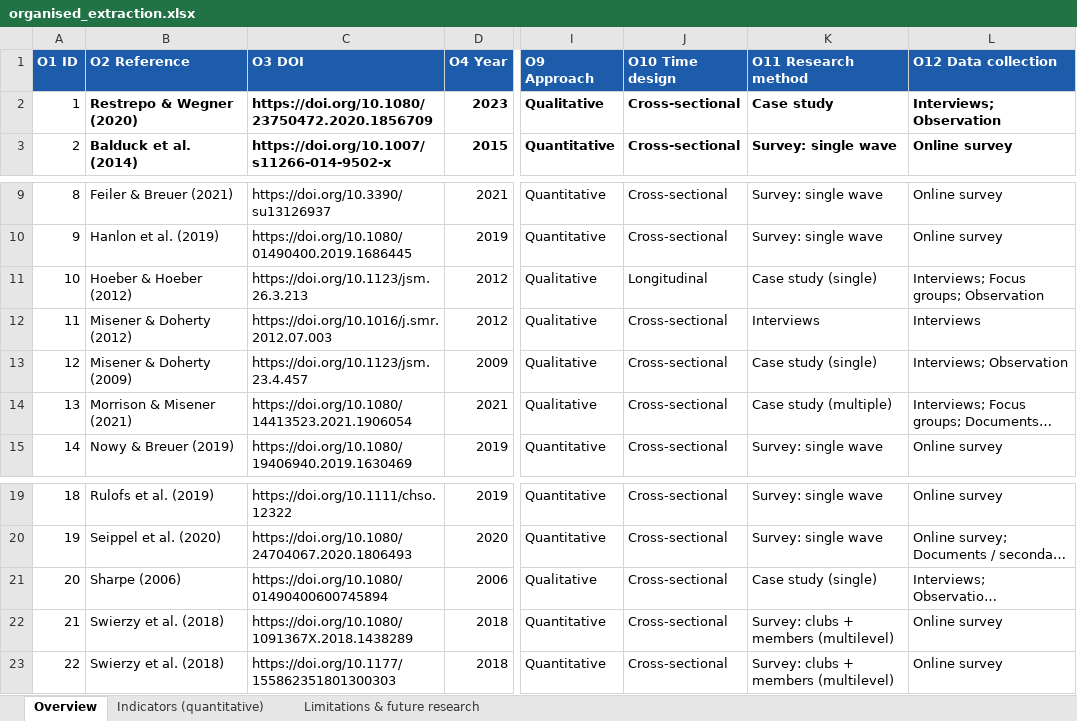
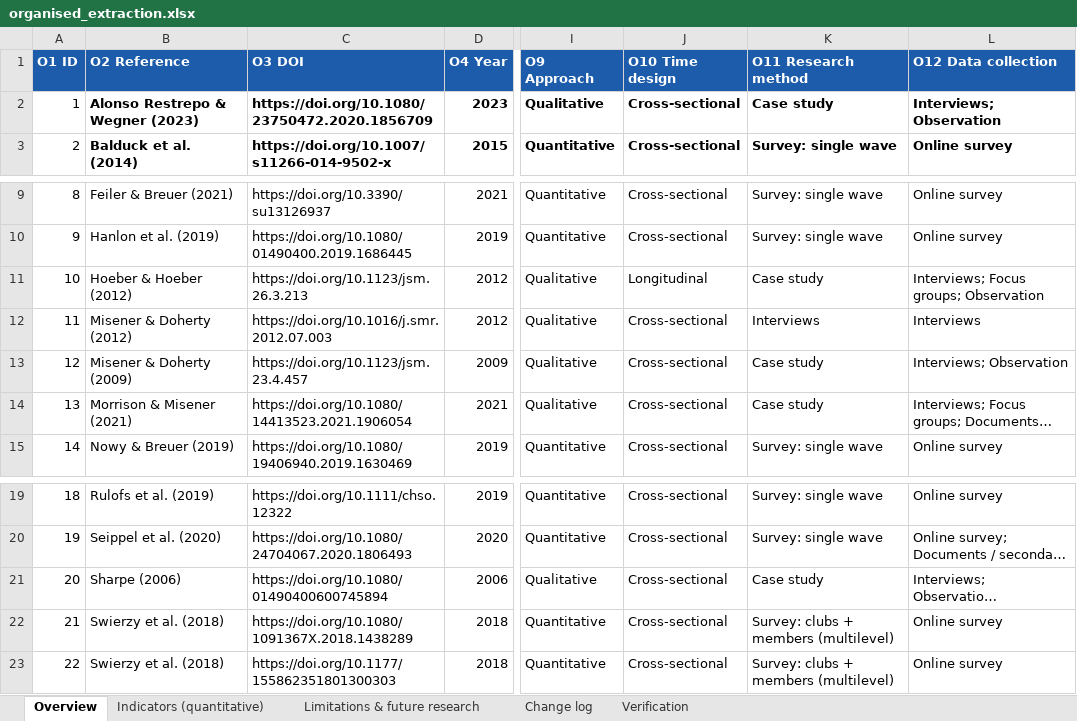
Before and after one commit to sinankprn/sys, an Excel workbook: organised_extraction.xlsx, sheet Overview, drawn as a sheet; only a part is shown, gaps mark what is left out; long unchanged cells end in …; values as stored, in another font and other column widths than the file's, no borders; the diff names each change by its address in the sheet, - before the commit and + after, or states it on an @@ line.

```diff
--- a/organised_extraction.xlsx (sheet Overview)
+++ b/organised_extraction.xlsx (sheet Overview)
+sheet tab: Change log
+sheet tab: Verification
-B2 (O2 Reference): Restrepo & Wegner (2020)
+B2 (O2 Reference): Alonso Restrepo & Wegner (2023)
-K11 (O11 Research method): Case study (single)
+K11 (O11 Research method): Case study
-K13 (O11 Research method): Case study (single)
+K13 (O11 Research method): Case study
-K14 (O11 Research method): Case study (multiple)
+K14 (O11 Research method): Case study
-K21 (O11 Research method): Case study (single)
+K21 (O11 Research method): Case study
```
Also changed, not shown: sheet Limitations & future research, checklists/paper_01_checklist.xlsx, 5 other files.
